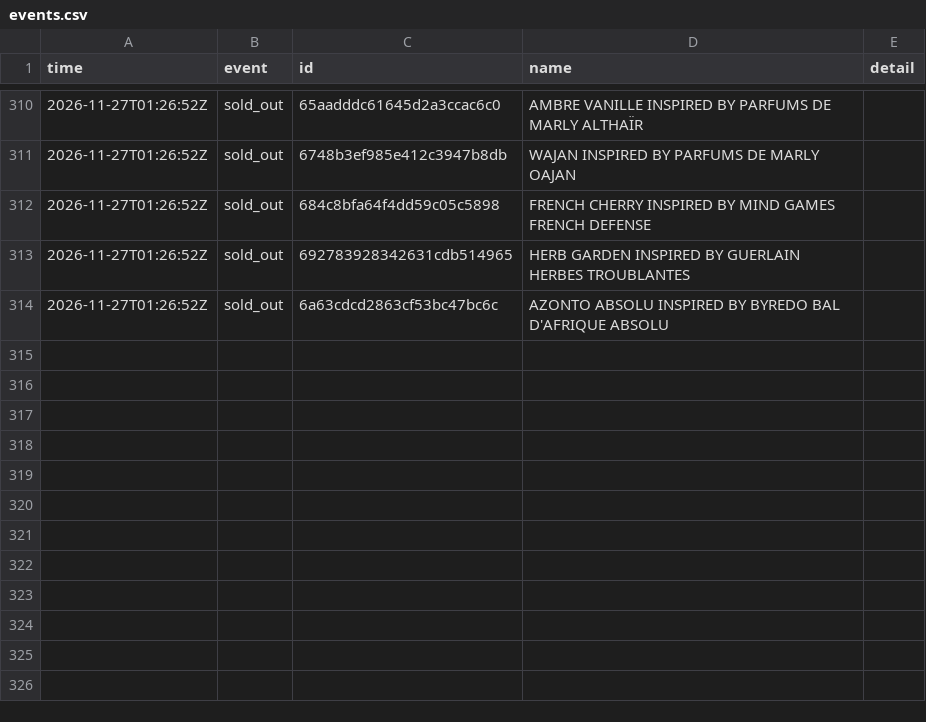
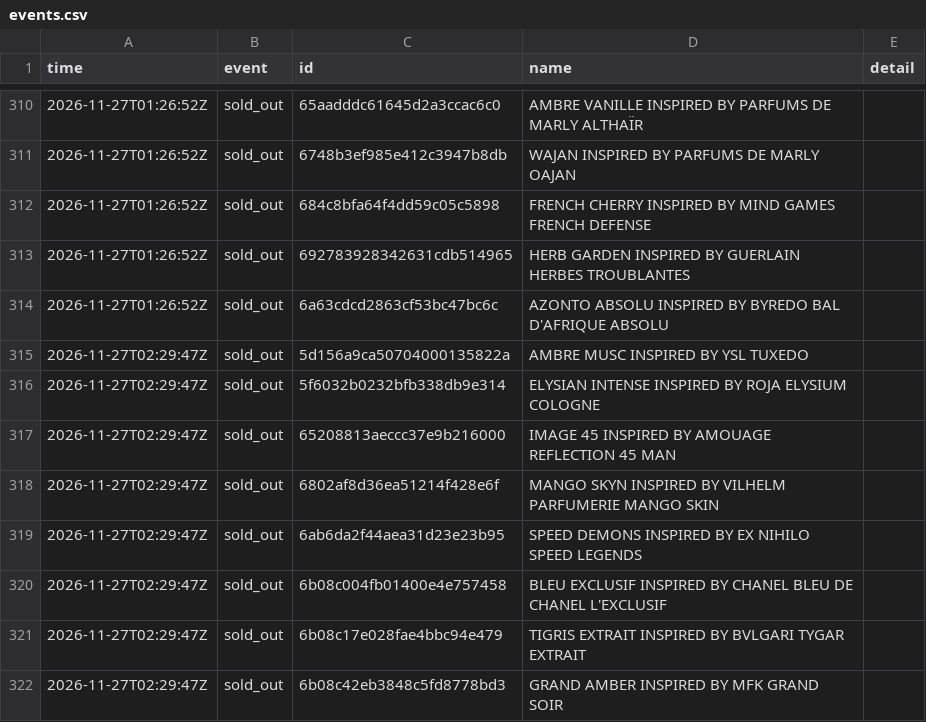
Before and after one commit to jnees/montagne-filter-plugin, a CSV file: data/events.csv, drawn as a sheet; only a part is shown, gaps mark what is left out; the diff names each change by its address in the sheet, - before the commit and + after, or states it on an @@ line.

```diff
--- a/data/events.csv
+++ b/data/events.csv
+row 315: 2026-11-27T02:29:47Z | sold_out | 5d156a9ca50704000135822a | AMBRE MUSC INSPIRED BY YSL TUXEDO
+row 316: 2026-11-27T02:29:47Z | sold_out | 5f6032b0232bfb338db9e314 | ELYSIAN INTENSE INSPIRED BY ROJA ELYSIUM COLOGNE
+row 317: 2026-11-27T02:29:47Z | sold_out | 65208813aeccc37e9b216000 | IMAGE 45 INSPIRED BY AMOUAGE REFLECTION 45 MAN
+row 318: 2026-11-27T02:29:47Z | sold_out | 6802af8d36ea51214f428e6f | MANGO SKYN INSPIRED BY VILHELM PARFUMERIE MANGO SKIN
+row 319: 2026-11-27T02:29:47Z | sold_out | 6ab6da2f44aea31d23e23b95 | SPEED DEMONS INSPIRED BY EX NIHILO SPEED LEGENDS
+row 320: 2026-11-27T02:29:47Z | sold_out | 6b08c004fb01400e4e757458 | BLEU EXCLUSIF INSPIRED BY CHANEL BLEU DE CHANEL L'EXCLUSIF
+row 321: 2026-11-27T02:29:47Z | sold_out | 6b08c17e028fae4bbc94e479 | TIGRIS EXTRAIT INSPIRED BY BVLGARI TYGAR EXTRAIT
+row 322: 2026-11-27T02:29:47Z | sold_out | 6b08c42eb3848c5fd8778bd3 | GRAND AMBER INSPIRED BY MFK GRAND SOIR
```
Also changed, not shown: 1 other file.
